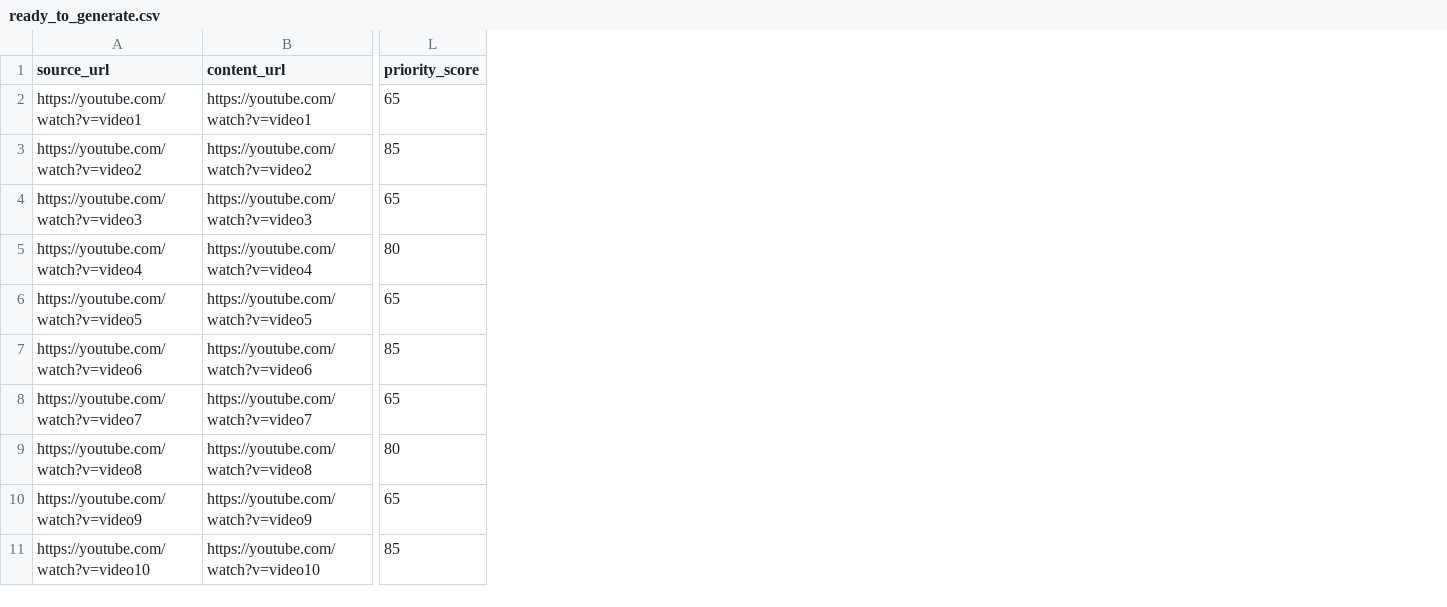
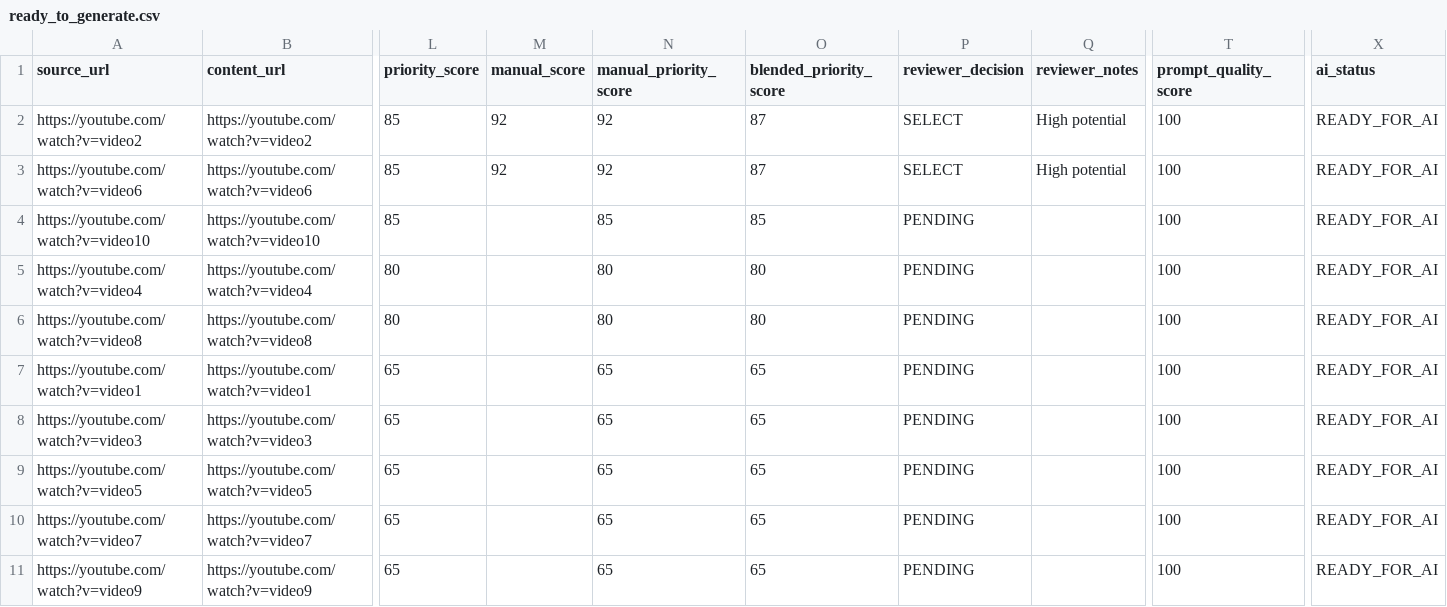
Before and after one commit to saidmss-ux/said-repository-5-automation-workflow, a CSV file: data/generated/ready_to_generate.csv, drawn as a sheet; only a part is shown, gaps mark what is left out; addresses are those after the commit; the diff names each change by its address in the sheet, - before the commit and + after, or states it on an @@ line.

Commit message:
Add manual review scoring and AI prompt enhancement payloads (#3)

```diff
--- a/data/generated/ready_to_generate.csv
+++ b/data/generated/ready_to_generate.csv
+column M (manual_score), empty
+column N (manual_priority_score), rows 7-11: all 65
+column O (blended_priority_score), rows 7-11: all 65
+column P (reviewer_decision), rows 7-11: all PENDING
+column Q (reviewer_notes), empty
+column T (prompt_quality_score), rows 7-11: all 100
+column X (ai_status), rows 7-11: all READY_FOR_AI
@@ row 3 moved to row 2: https://youtube.com/watch?v=video2 @@
@@ row 7 moved to row 3: https://youtube.com/watch?v=video6 @@
@@ row 11 moved to row 4: https://youtube.com/watch?v=video10 @@
@@ row 9 moved to row 6: https://youtube.com/watch?v=video8 @@
```
Also changed, not shown: data/source/master_sources.csv, 6 other files.
